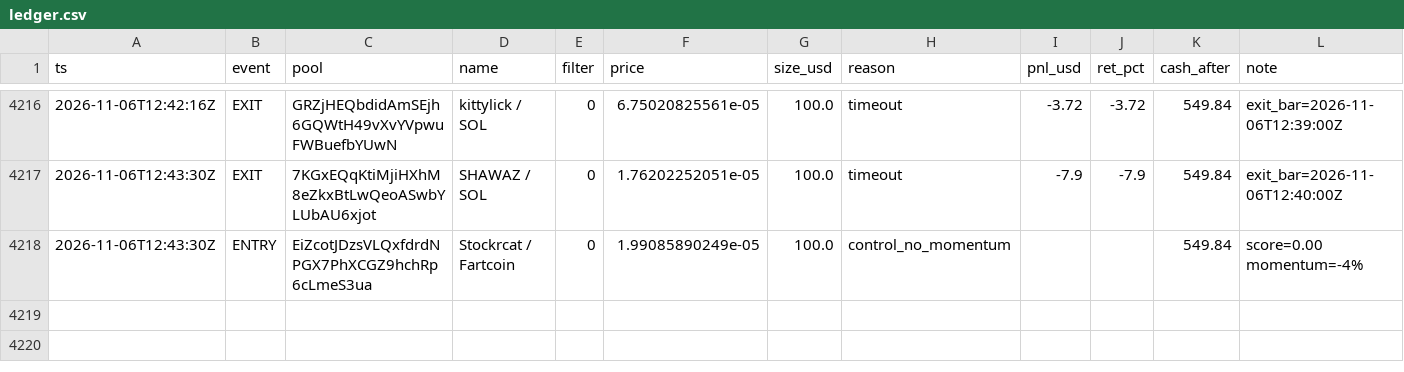
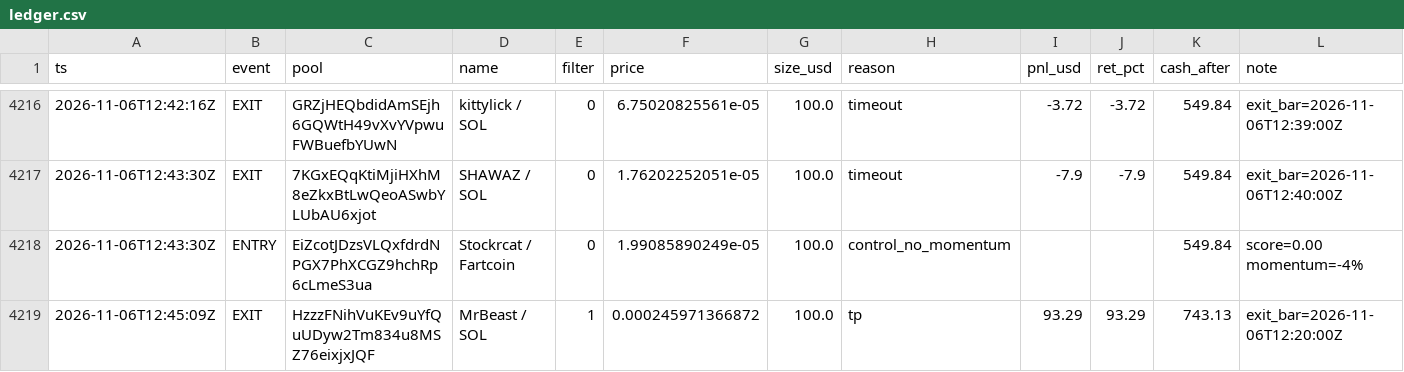
Before and after one commit to twangy2157/paper-trader-sim., a CSV file: paper_data/ledger.csv, drawn as a sheet; only a part is shown, gaps mark what is left out; rows hold the shown columns only; the diff names each change by its address in the sheet, - before the commit and + after, or states it on an @@ line.

```diff
--- a/paper_data/ledger.csv
+++ b/paper_data/ledger.csv
+row 4219: 2026-11-06T12:45:09Z | EXIT | HzzzFNihVuKEv9uYfQuUDyw2Tm834u8MSZ76eixjxJQF | MrBeast / SOL | 1 | 0.000245971366872 | 100.0 | tp | 93.29 | 93.29 | 743.13 | exit_bar=2026-11-06T12:20:00Z
```
Also changed, not shown: paper_data/variants.csv, 3 other files.
